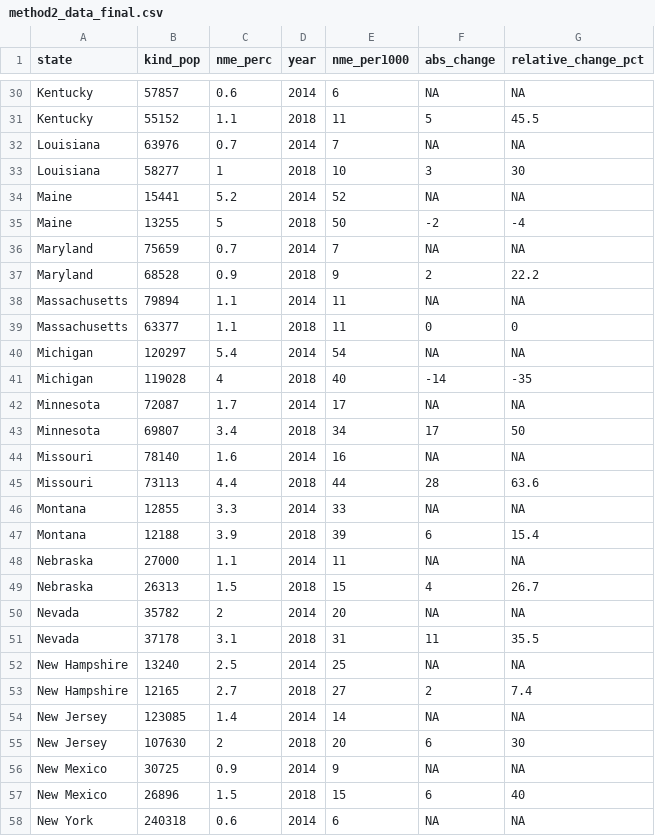
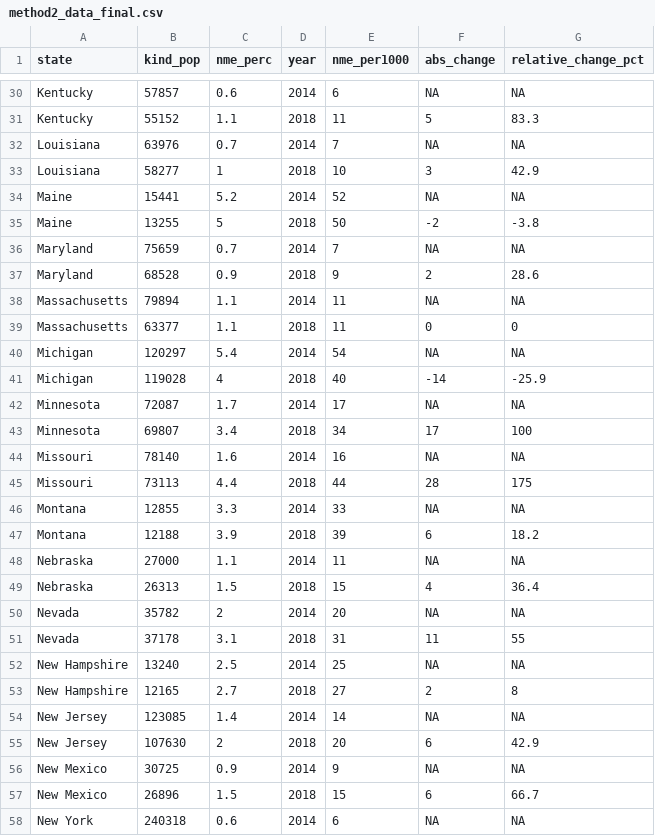
Before and after one commit to amkessler/nme_analysis, a CSV file: output/method2_data_final.csv, drawn as a sheet; only a part is shown, gaps mark what is left out; the diff covers the shown part only; the diff names each change by its address in the sheet, - before the commit and + after, or states it on an @@ line.

Commit message:
fix method2's relative change calculation

```diff
--- a/output/method2_data_final.csv
+++ b/output/method2_data_final.csv
-G31 (relative_change_pct): 45.5
+G31 (relative_change_pct): 83.3
-G33 (relative_change_pct): 30
+G33 (relative_change_pct): 42.9
-G35 (relative_change_pct): -4
+G35 (relative_change_pct): -3.8
-G37 (relative_change_pct): 22.2
+G37 (relative_change_pct): 28.6
-G41 (relative_change_pct): -35
+G41 (relative_change_pct): -25.9
-G43 (relative_change_pct): 50
+G43 (relative_change_pct): 100
-G45 (relative_change_pct): 63.6
+G45 (relative_change_pct): 175
-G47 (relative_change_pct): 15.4
+G47 (relative_change_pct): 18.2
-G49 (relative_change_pct): 26.7
+G49 (relative_change_pct): 36.4
-G51 (relative_change_pct): 35.5
+G51 (relative_change_pct): 55
-G53 (relative_change_pct): 7.4
+G53 (relative_change_pct): 8
-G55 (relative_change_pct): 30
+G55 (relative_change_pct): 42.9
-G57 (relative_change_pct): 40
+G57 (relative_change_pct): 66.7
```
Also changed, not shown: 31 edited cells elsewhere in this file, 1 other file.
